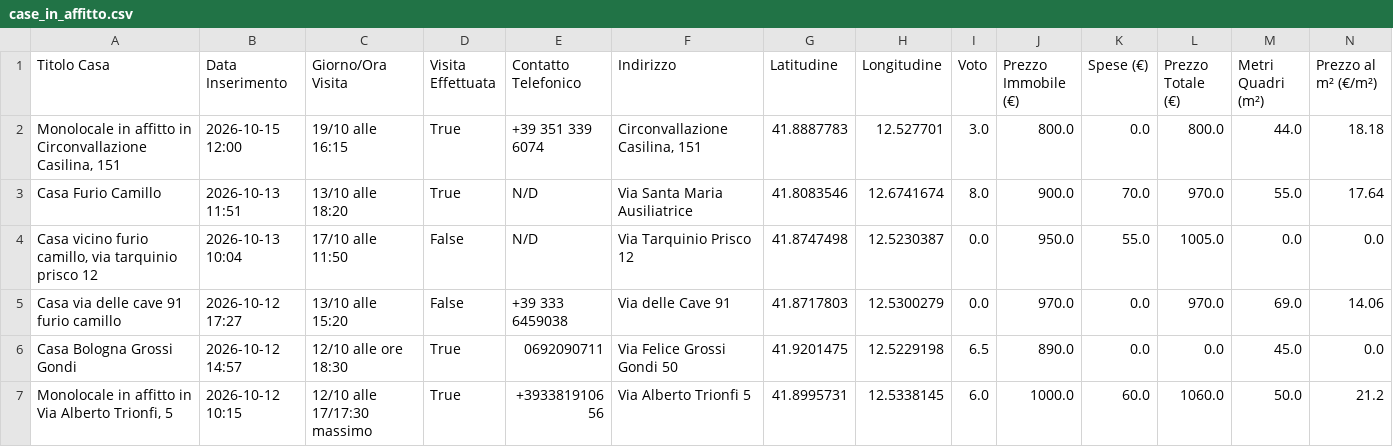
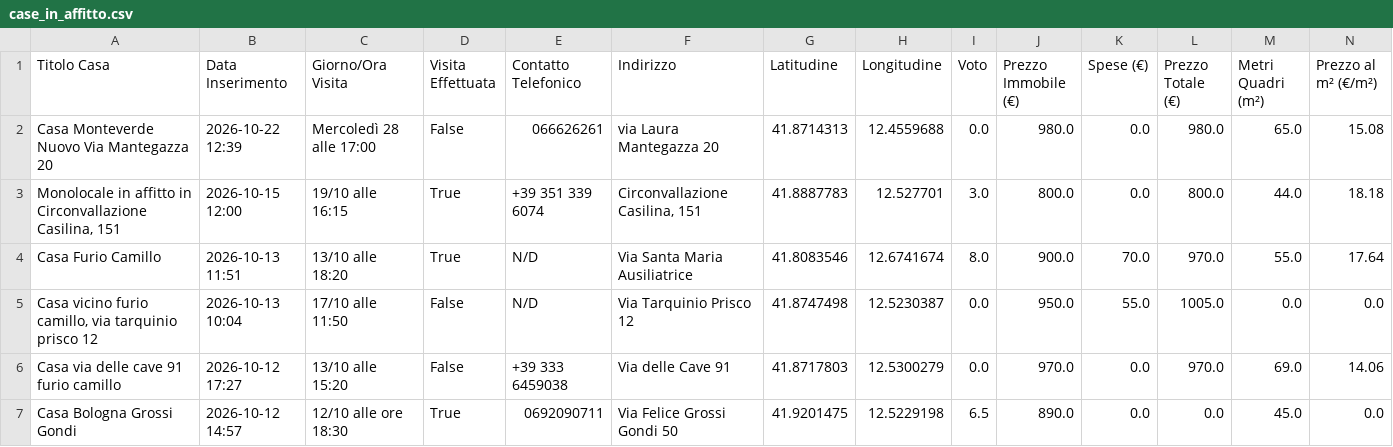
Before and after one commit to Nitrowarrior98/Case_in_affitto, a CSV file: case_in_affitto.csv, drawn as a sheet; only a part is shown; the shorter side is filled out with more unchanged rows; rows hold the shown columns only; the diff names each change by its address in the sheet, - before the commit and + after, or states it on an @@ line.

Commit message:
Aggiornamento catalogo 2026-10-22 12:39

```diff
--- a/case_in_affitto.csv
+++ b/case_in_affitto.csv
+row 2: Casa Monteverde Nuovo Via Mantegazza 20 | 2026-10-22 12:39 | Mercoledì 28 alle 17:00 | False | 066626261 | via Laura Mantegazza 20 | 41.8714313 | 12.4559688 | 0.0 | 980.0 | 0.0 | 980.0 | 65.0 | 15.08
```
